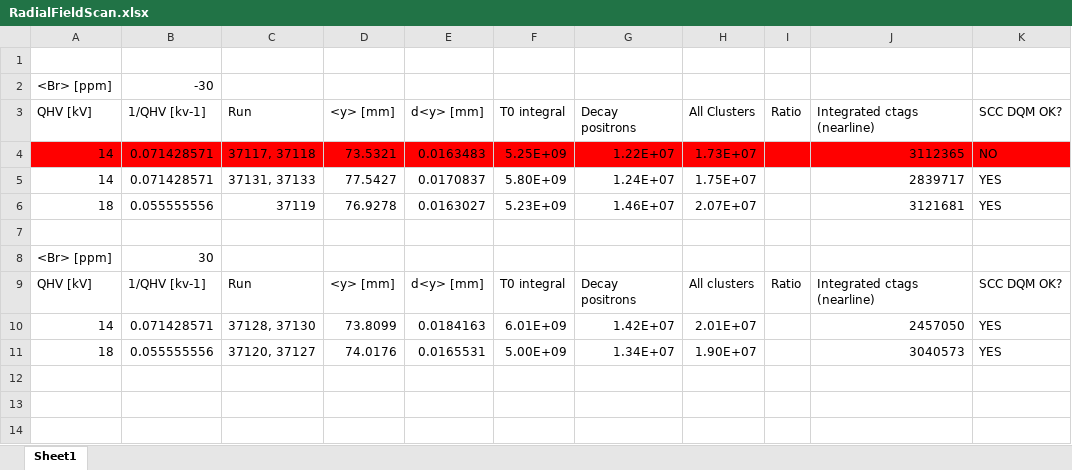
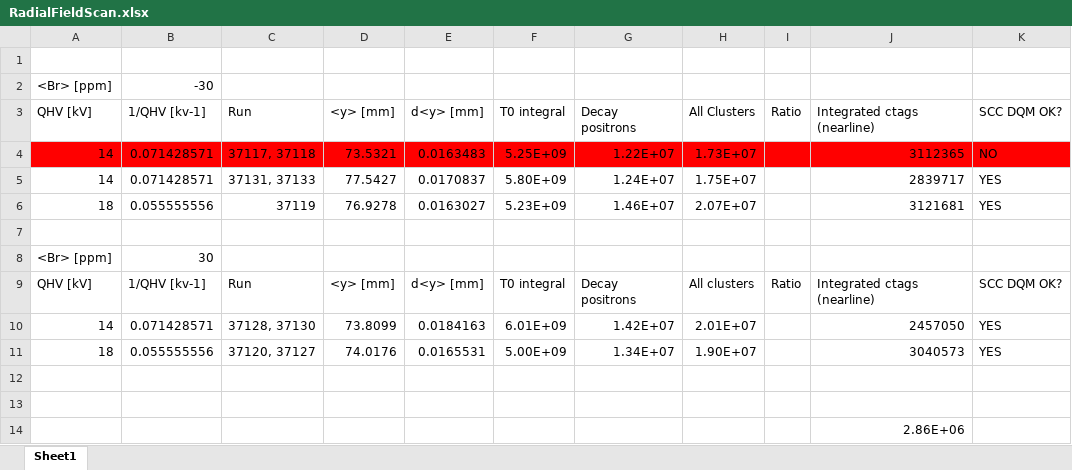
Before and after one commit to sam-grant/EDM, an Excel workbook: RadialFieldOps/RadialFieldScan.xlsx, sheet Sheet1, drawn as a sheet; values as stored, in another font and other column widths than the file's, no borders; charts and pictures not drawn; the diff names each change by its address in the sheet, - before the commit and + after, or states it on an @@ line.

Commit message:
Fixed main radial field macro

```diff
--- a/RadialFieldOps/RadialFieldScan.xlsx (sheet Sheet1)
+++ b/RadialFieldOps/RadialFieldScan.xlsx (sheet Sheet1)
+row 12: (empty)
+row 13: (empty)
+row 14:  |  |  |  |  |  |  |  |  | 2.86E+06
```
Also changed, not shown: 11 other files.
